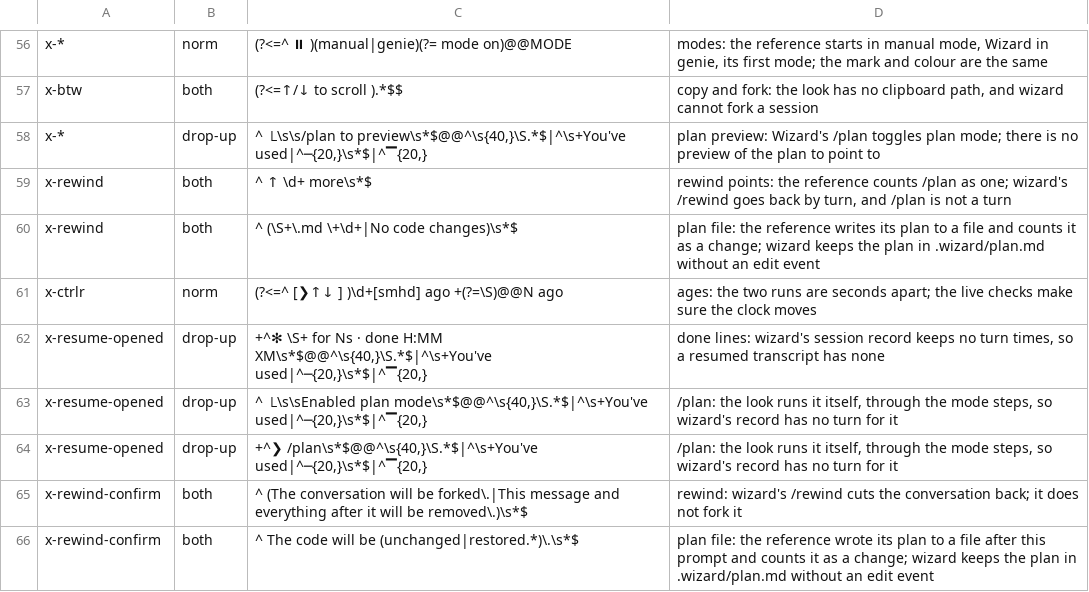
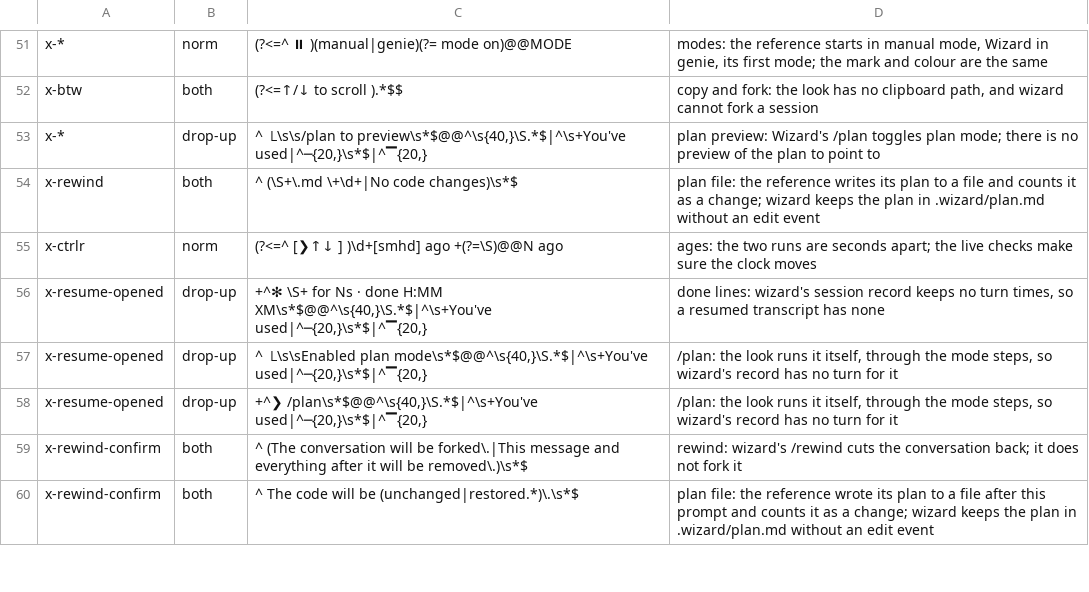
Before and after one commit to teddytennant/wizard, a TSV file: looks/crates/claudew/tools/explained.tsv, drawn as a sheet; only a part is shown, gaps mark what is left out; the diff covers the shown part only.

```diff
--- a/looks/crates/claudew/tools/explained.tsv
+++ b/looks/crates/claudew/tools/explained.tsv
@@ -58,3 +53,2 @@ x-btw	both	(?<=↑/↓ to scroll ).*$$	copy and fork: the look has no clipboard
 x-*	drop-up	^  ⎿\s\s/plan to preview\s*$@@^\s{40,}\S.*$|^\s+You've used|^─{20,}\s*$|^▔{20,}	plan preview: Wizard's /plan toggles plan mode; there is no preview of the plan to point to
-x-rewind	both	^     ↑ \d+ more\s*$	rewind points: the reference counts /plan as one; wizard's /rewind goes back by turn, and /plan is not a turn
 x-rewind	both	^     (\S+\.md \+\d+|No code changes)\s*$	plan file: the reference writes its plan to a file and counts it as a change; wizard keeps the plan in .wizard/plan.md without an edit event
```
Also changed, not shown: 3 added rows, 9 removed rows and 1 edited cell elsewhere in this file, 3 other files.
